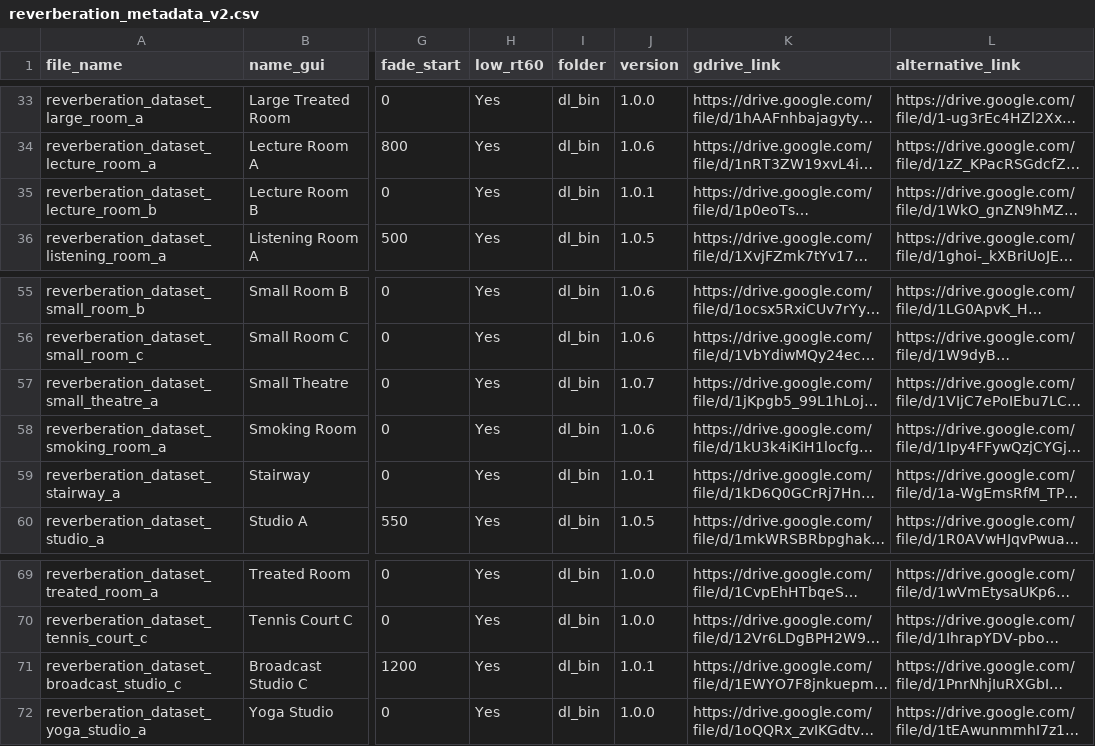
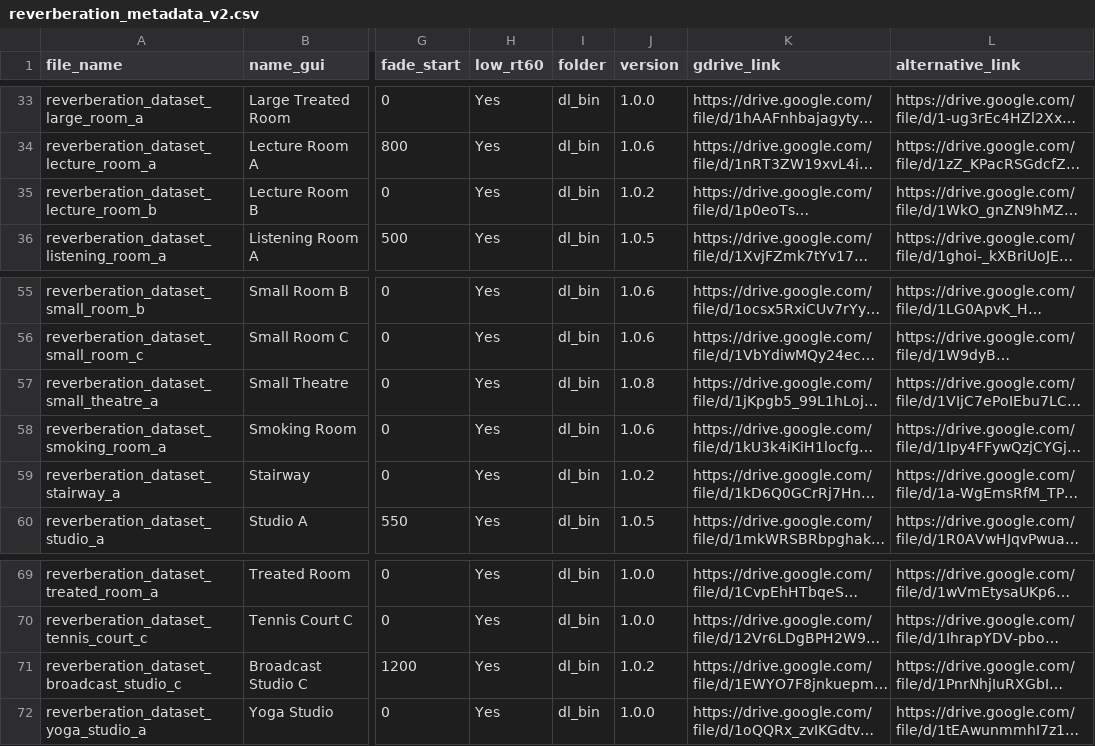
Before and after one commit to ShanonPearce/ASH-Toolset, a CSV file: data/interim/reverberation/reverberation_metadata_v2.csv, drawn as a sheet; only a part is shown, gaps mark what is left out; long unchanged cells end in …; the diff names each change by its address in the sheet, - before the commit and + after, or states it on an @@ line.

Commit message:
Update reverberation_metadata_v2.csv

```diff
--- a/data/interim/reverberation/reverberation_metadata_v2.csv
+++ b/data/interim/reverberation/reverberation_metadata_v2.csv
-J35 (version): 1.0.1
+J35 (version): 1.0.2
-J57 (version): 1.0.7
+J57 (version): 1.0.8
-J59 (version): 1.0.1
+J59 (version): 1.0.2
-J71 (version): 1.0.1
+J71 (version): 1.0.2
```
